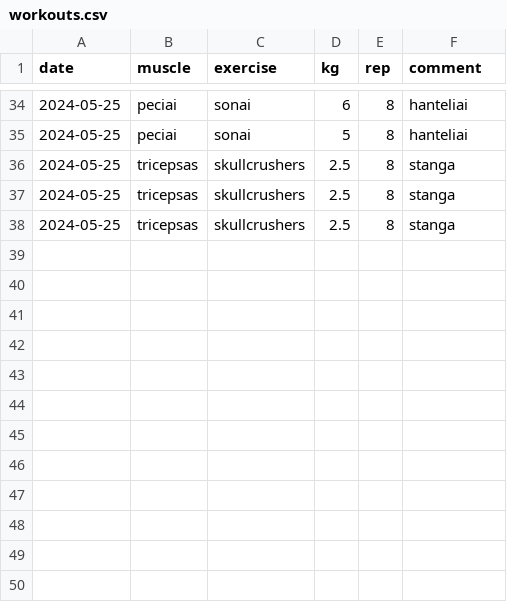
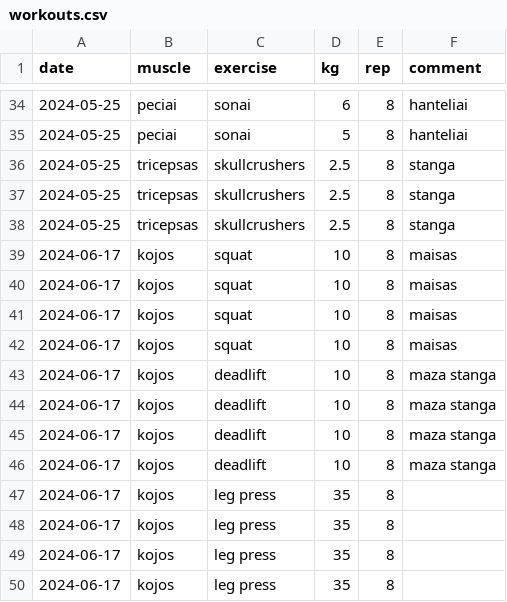
Before and after one commit to paulie-of-punskas/track_workout, a CSV file: track_workout/data/workouts.csv, drawn as a sheet; only a part is shown, gaps mark what is left out; the diff names each change by its address in the sheet, - before the commit and + after, or states it on an @@ line.

```diff
--- a/track_workout/data/workouts.csv
+++ b/track_workout/data/workouts.csv
+row 39: 2024-06-17 | kojos | squat | 10 | 8 | maisas
+row 40: 2024-06-17 | kojos | squat | 10 | 8 | maisas
+row 41: 2024-06-17 | kojos | squat | 10 | 8 | maisas
+row 42: 2024-06-17 | kojos | squat | 10 | 8 | maisas
+row 43: 2024-06-17 | kojos | deadlift | 10 | 8 | maza stanga
+row 44: 2024-06-17 | kojos | deadlift | 10 | 8 | maza stanga
+row 45: 2024-06-17 | kojos | deadlift | 10 | 8 | maza stanga
+row 46: 2024-06-17 | kojos | deadlift | 10 | 8 | maza stanga
+row 47: 2024-06-17 | kojos | leg press | 35 | 8
+row 48: 2024-06-17 | kojos | leg press | 35 | 8
+row 49: 2024-06-17 | kojos | leg press | 35 | 8
+row 50: 2024-06-17 | kojos | leg press | 35 | 8
```
Also changed, not shown: 6 other files.
